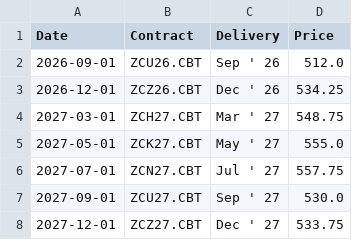
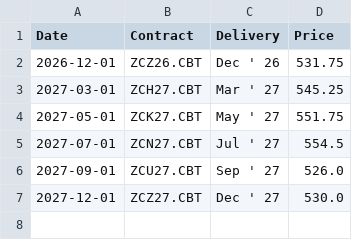
Before and after one commit to aethrixdev/cross_market_dashboard, a CSV file: data/processed/futures_curves/curve_corn.csv, drawn as a sheet.

```diff
--- a/data/processed/futures_curves/curve_corn.csv
+++ b/data/processed/futures_curves/curve_corn.csv
@@ -1,8 +1,7 @@
 Date,Contract,Delivery,Price
-2026-09-01,ZCU26.CBT,Sep ' 26,512.0
-2026-12-01,ZCZ26.CBT,Dec ' 26,534.25
-2027-03-01,ZCH27.CBT,Mar ' 27,548.75
-2027-05-01,ZCK27.CBT,May ' 27,555.0
-2027-07-01,ZCN27.CBT,Jul ' 27,557.75
-2027-09-01,ZCU27.CBT,Sep ' 27,530.0
-2027-12-01,ZCZ27.CBT,Dec ' 27,533.75
+2026-12-01,ZCZ26.CBT,Dec ' 26,531.75
+2027-03-01,ZCH27.CBT,Mar ' 27,545.25
+2027-05-01,ZCK27.CBT,May ' 27,551.75
+2027-07-01,ZCN27.CBT,Jul ' 27,554.5
+2027-09-01,ZCU27.CBT,Sep ' 27,526.0
+2027-12-01,ZCZ27.CBT,Dec ' 27,530.0
```
Also changed, not shown: data/processed/hist_agriculture.csv, data/processed/hist_energy.csv, 24 other files.
